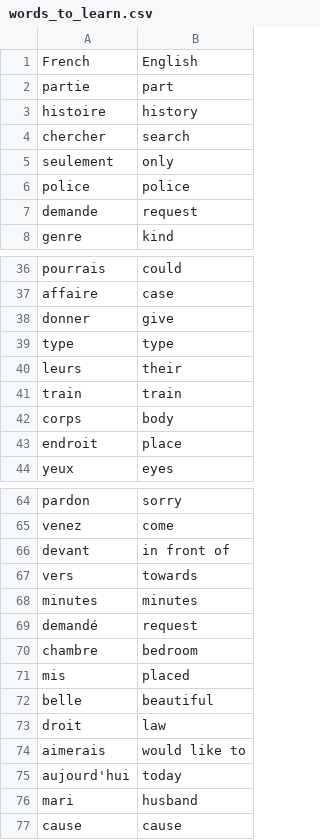
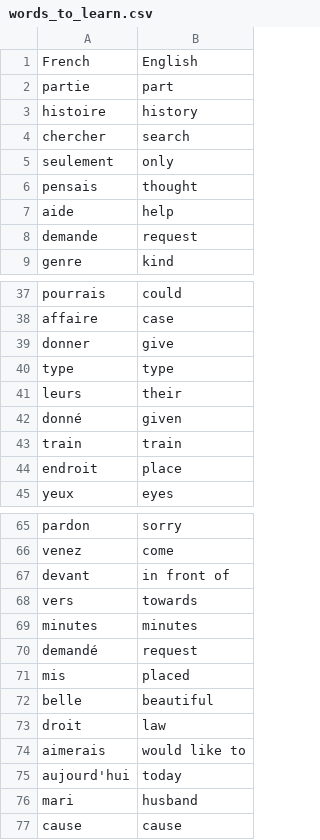
Before and after one commit to guilevieiram/100_days, a CSV file: french_flash/data/words_to_learn.csv, drawn as a sheet; only a part is shown, gaps mark what is left out; removed rows and columns are numbered as before the commit, all else as after; the diff names each change by its address in the sheet, - before the commit and + after, or states it on an @@ line.

```diff
--- a/french_flash/data/words_to_learn.csv
+++ b/french_flash/data/words_to_learn.csv
-row 6: police | police
+row 6: pensais | thought
+row 7: aide | help
+row 42: donné | given
-row 42: corps | body
-row 70: chambre | bedroom
```
Also changed, not shown: 2 other files.
